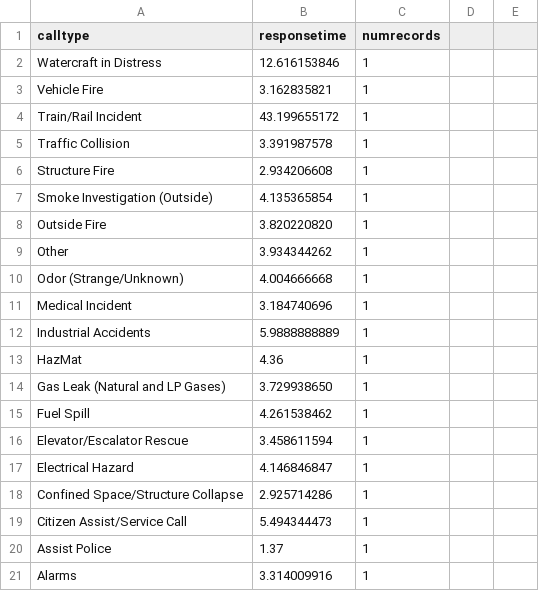
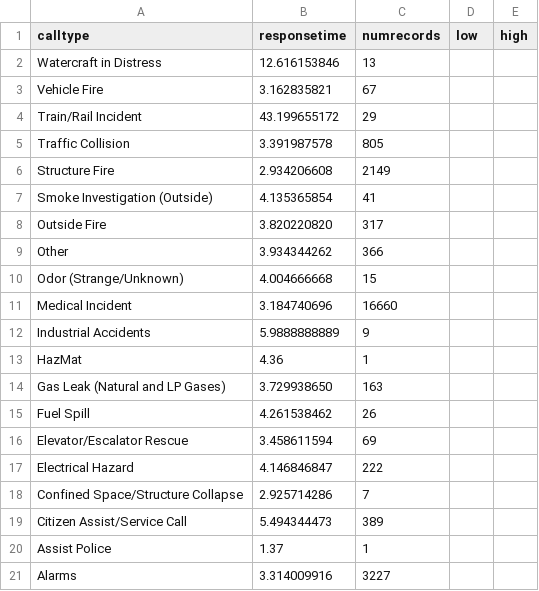
Before and after one commit to usf-cs360-spring2019/midterm-magic-mirror, a CSV file: input/visualization2/avg-response-time-data.csv, drawn as a sheet.

```diff
--- a/input/visualization2/avg-response-time-data.csv
+++ b/input/visualization2/avg-response-time-data.csv
@@ -1,21 +1,21 @@
-calltype,responsetime,numrecords
-Watercraft in Distress,12.616153846,1
-Vehicle Fire,3.162835821,1
-Train/Rail Incident,43.199655172,1
-Traffic Collision,3.391987578,1
-Structure Fire,2.934206608,1
-Smoke Investigation (Outside),4.135365854,1
-Outside Fire,3.820220820,1
-Other,3.934344262,1
-Odor (Strange/Unknown),4.004666668,1
-Medical Incident,3.184740696,1
-Industrial Accidents,5.9888888889,1
+calltype,responsetime,numrecords,low,high
+Watercraft in Distress,12.616153846,13
+Vehicle Fire,3.162835821,67
+Train/Rail Incident,43.199655172,29
+Traffic Collision,3.391987578,805
+Structure Fire,2.934206608,2149
+Smoke Investigation (Outside),4.135365854,41
+Outside Fire,3.820220820,317
+Other,3.934344262,366
+Odor (Strange/Unknown),4.004666668,15
+Medical Incident,3.184740696,16660
+Industrial Accidents,5.9888888889,9
 HazMat,4.36,1
-Gas Leak (Natural and LP Gases),3.729938650,1
-Fuel Spill,4.261538462,1
-Elevator/Escalator Rescue,3.458611594,1
-Electrical Hazard,4.146846847,1
-Confined Space/Structure Collapse,2.925714286,1
-Citizen Assist/Service Call,5.494344473,1
+Gas Leak (Natural and LP Gases),3.729938650,163
+Fuel Spill,4.261538462,26
+Elevator/Escalator Rescue,3.458611594,69
+Electrical Hazard,4.146846847,222
+Confined Space/Structure Collapse,2.925714286,7
+Citizen Assist/Service Call,5.494344473,389
 Assist Police,1.37,1
-Alarms,3.314009916,1
+Alarms,3.314009916,3227
```
Also changed, not shown: 1 other file.
